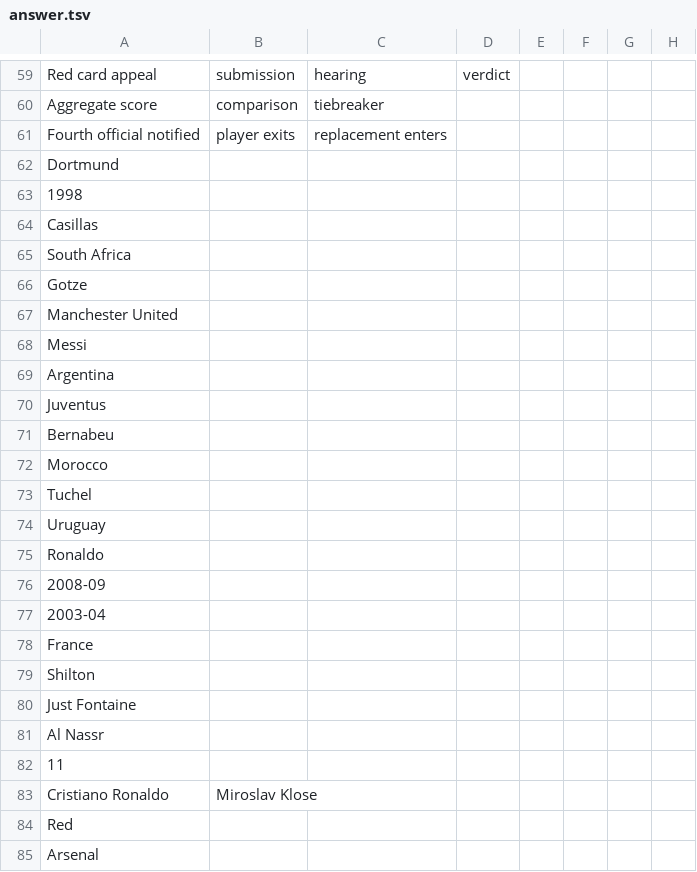
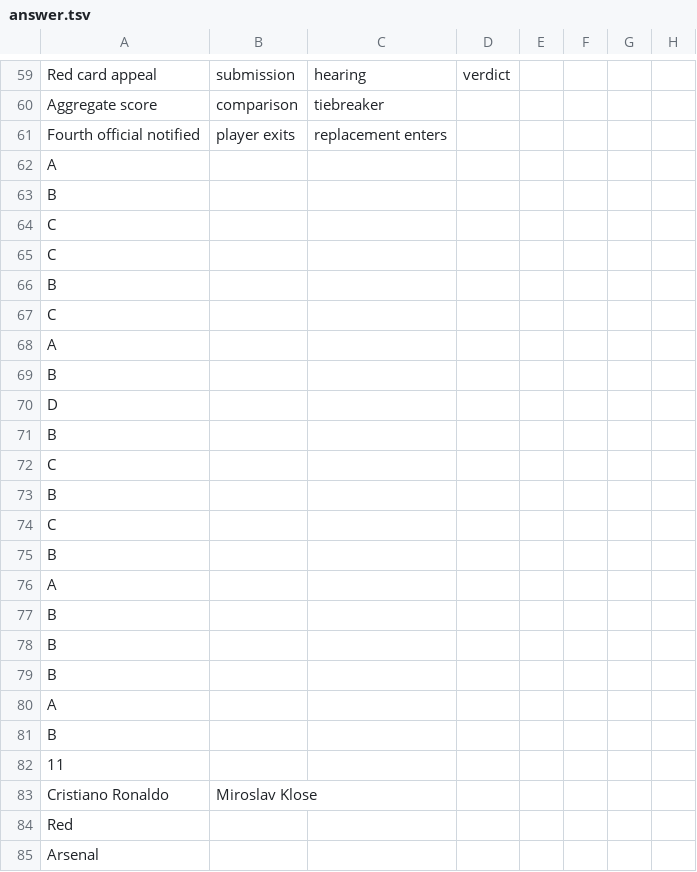
Before and after one commit to Amanya-Brian/11697-hw6-bamanya, a TSV file: data/answer.tsv, drawn as a sheet; only a part is shown, gaps mark what is left out.

```diff
--- a/data/answer.tsv
+++ b/data/answer.tsv
@@ -61,22 +61,22 @@ Aggregate score	comparison	tiebreaker
 Fourth official notified	player exits	replacement enters					
-Dortmund							
-1998							
-Casillas							
-South Africa							
-Gotze							
-Manchester United							
-Messi							
-Argentina							
-Juventus							
-Bernabeu							
-Morocco							
-Tuchel							
-Uruguay							
-Ronaldo							
-2008-09							
-2003-04							
-France							
-Shilton							
-Just Fontaine							
-Al Nassr							
+A							
+B							
+C							
+C							
+B							
+C							
+A							
+B							
+D							
+B							
+C							
+B							
+C							
+B							
+A							
+B							
+B							
+B							
+A							
+B							
 11
```
Also changed, not shown: output/evaluation/bm25_gpt.tsv, output/evaluation/bm25_llama.tsv, 24 other files.
